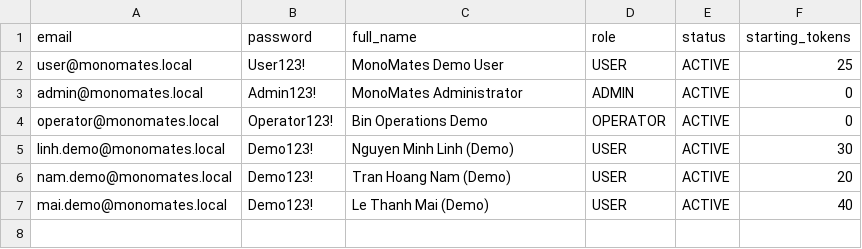
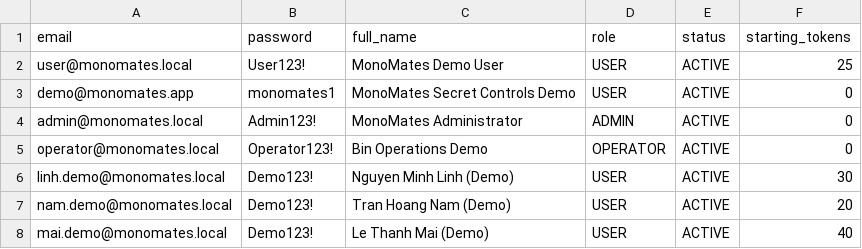
Before and after one commit to taduhi/BKI_Monomates_Web, a TSV file: monomates-api/src/main/resources/dataset/demo-users.tsv, drawn as a sheet; the diff names each change by its address in the sheet, - before the commit and + after, or states it on an @@ line.

```diff
--- a/monomates-api/src/main/resources/dataset/demo-users.tsv
+++ b/monomates-api/src/main/resources/dataset/demo-users.tsv
+row 3: demo@monomates.app | monomates1 | MonoMates Secret Controls Demo | USER | ACTIVE | 0
```
Also changed, not shown: 3 other files.
